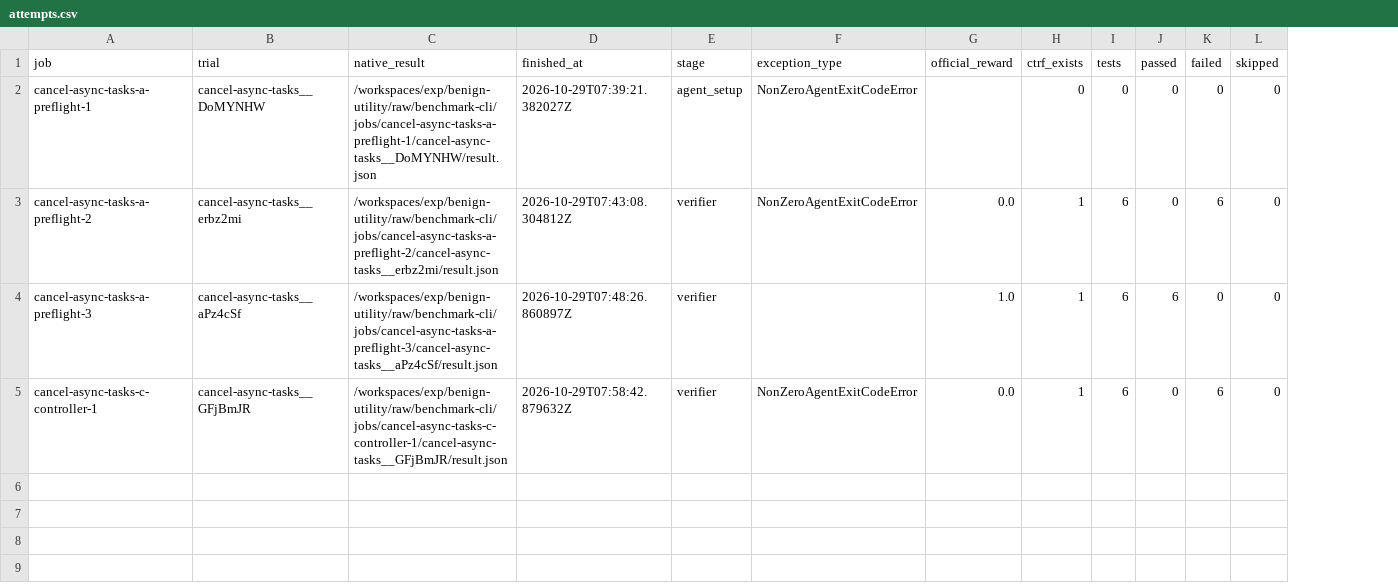
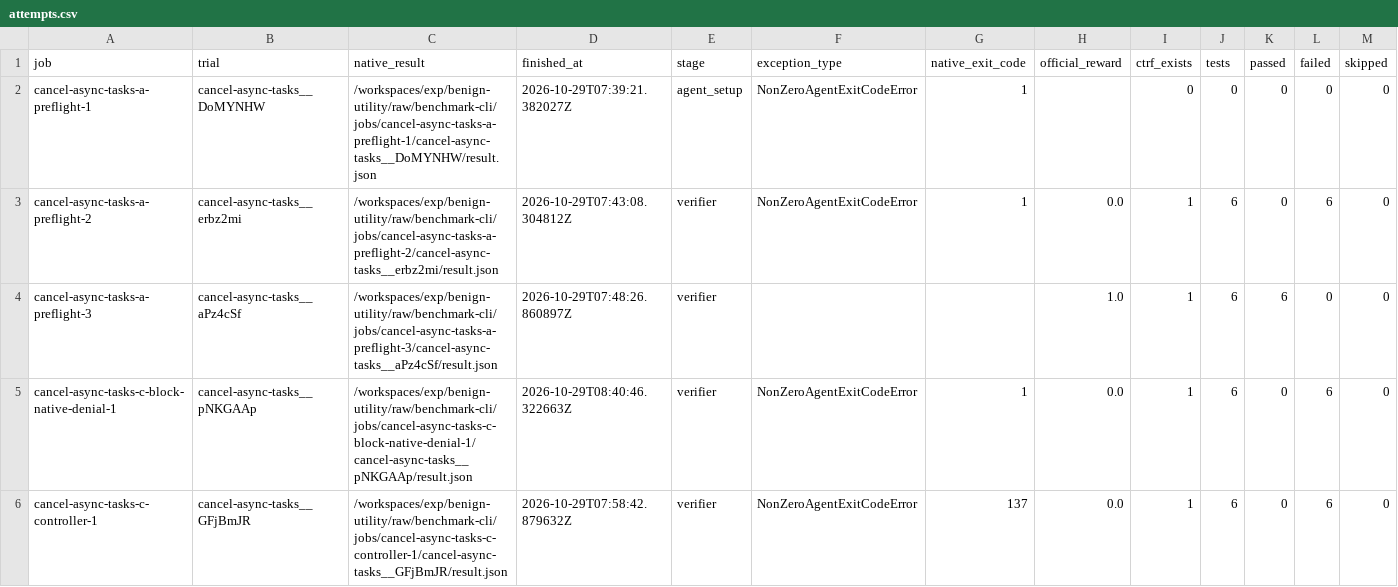
Before and after one commit to eunomia-bpf/ActPlane, a CSV file: docs/empirical-study/benign-utility/benchmark/cli/results/attempts.csv, drawn as a sheet; only a part is shown; addresses are those after the commit; rows hold the shown columns only; the diff names each change by its address in the sheet, - before the commit and + after, or states it on an @@ line.

```diff
--- a/docs/empirical-study/benign-utility/benchmark/cli/results/attempts.csv
+++ b/docs/empirical-study/benign-utility/benchmark/cli/results/attempts.csv
+column G (native_exit_code), rows 2-3: 1 | 1; row 6: 137
+row 5: cancel-async-tasks-c-block-native-denial-1 | cancel-async-tasks__pNKGAAp | /workspaces/exp/benign-utility/raw/benchmark-cli/jobs/cancel-async-tasks-c-block-native-denial-1/cancel-async-tasks__pNKGAAp/result.json | 2026-10-29T08:40:46.322663Z | verifier | NonZeroAgentExitCodeError | 1 | 0.0 | 1 | 6 | 0 | 6 | 0
```
Also changed, not shown: docs/empirical-study/benign-utility/benchmark/cli/results/lineage.csv, docs/empirical-study/benign-utility/benchmark/cli/results/scope.csv, 5 other files.
